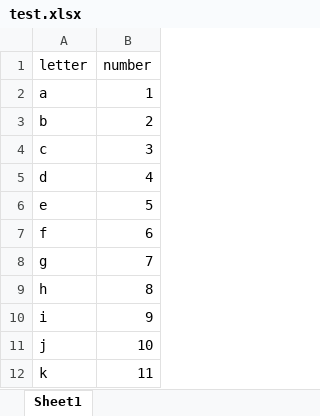
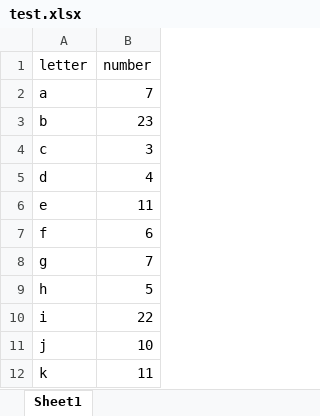
Before and after one commit to dbrunton/cookbook, an Excel workbook: datasets/test.xlsx, sheet Sheet1, drawn as a sheet; values as stored, in another font and other column widths than the file's, no borders; the diff names each change by its address in the sheet, - before the commit and + after, or states it on an @@ line.

Commit message:
Different integers

```diff
--- a/datasets/test.xlsx (sheet Sheet1)
+++ b/datasets/test.xlsx (sheet Sheet1)
-B2 (number): 1
+B2 (number): 7
-B3 (number): 2
+B3 (number): 23
-B6 (number): 5
+B6 (number): 11
-B9 (number): 8
+B9 (number): 5
-B10 (number): 9
+B10 (number): 22
```
